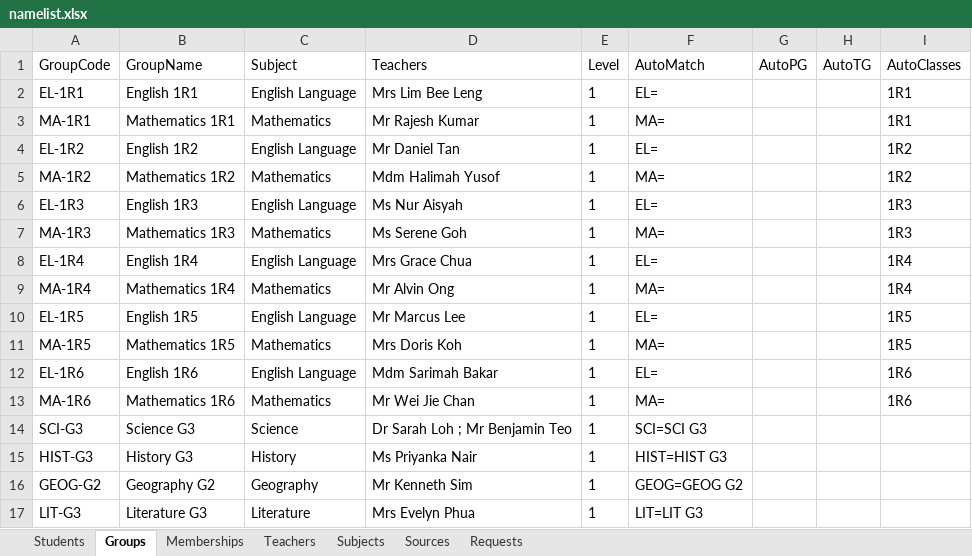
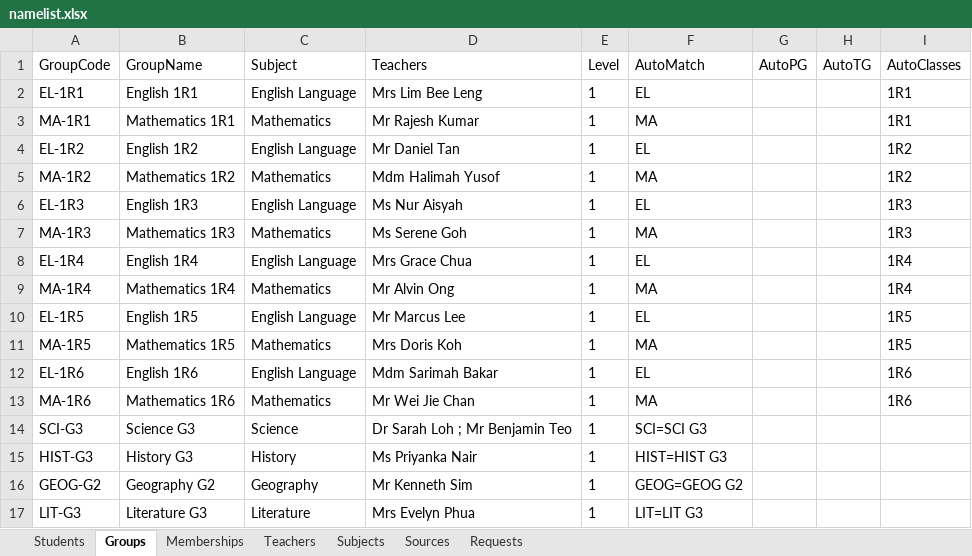
Before and after one commit to Planktonicker/namelistgenerator, an Excel workbook: sample/namelist.xlsx, sheet Groups, drawn as a sheet; values as stored, in another font and other column widths than the file's, no borders; the diff names each change by its address in the sheet, - before the commit and + after, or states it on an @@ line.

```diff
--- a/sample/namelist.xlsx (sheet Groups)
+++ b/sample/namelist.xlsx (sheet Groups)
-F2 (AutoMatch): EL=
+F2 (AutoMatch): EL
-F3 (AutoMatch): MA=
+F3 (AutoMatch): MA
-F4 (AutoMatch): EL=
+F4 (AutoMatch): EL
-F5 (AutoMatch): MA=
+F5 (AutoMatch): MA
-F6 (AutoMatch): EL=
+F6 (AutoMatch): EL
-F7 (AutoMatch): MA=
+F7 (AutoMatch): MA
-F8 (AutoMatch): EL=
+F8 (AutoMatch): EL
-F9 (AutoMatch): MA=
+F9 (AutoMatch): MA
-F10 (AutoMatch): EL=
+F10 (AutoMatch): EL
-F11 (AutoMatch): MA=
+F11 (AutoMatch): MA
-F12 (AutoMatch): EL=
+F12 (AutoMatch): EL
-F13 (AutoMatch): MA=
+F13 (AutoMatch): MA
```
Also changed, not shown: 9 other files.
